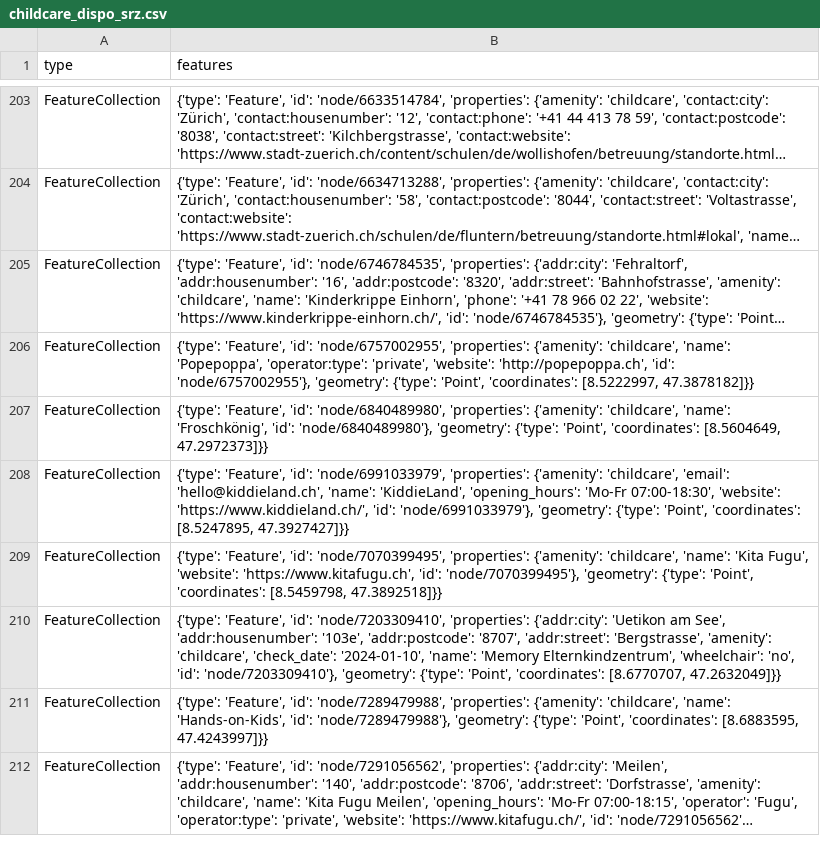
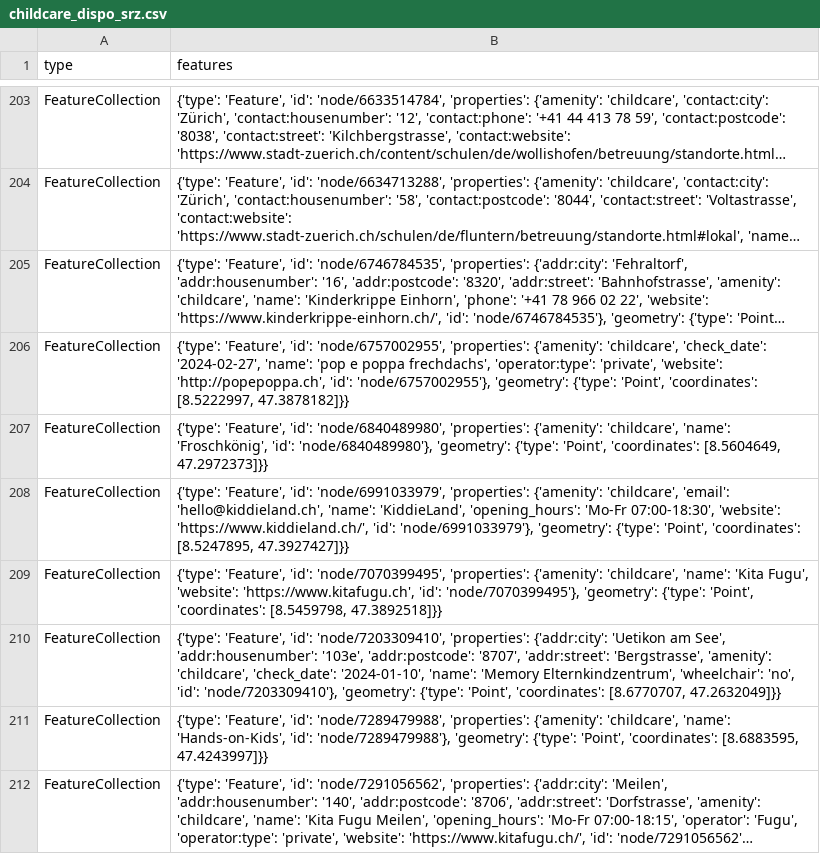
Before and after one commit to OpenBracketsCH/rescue-data, a CSV file: data/csv/childcare/childcare_dispo_srz.csv, drawn as a sheet; only a part is shown, gaps mark what is left out; long unchanged cells end in …; the diff names each change by its address in the sheet, - before the commit and + after, or states it on an @@ line.

```diff
--- a/data/csv/childcare/childcare_dispo_srz.csv
+++ b/data/csv/childcare/childcare_dispo_srz.csv
-B206 (features): …{'amenity': 'childcare', 'name': 'Popepoppa', 'operator:type': 'private',…
+B206 (features): …{'amenity': 'childcare', 'check_date': '2024-02-27', 'name': 'pop e poppa frechdachs', 'operator:type': 'private',…
```
Also changed, not shown: data/csv/childcare/childcare_kt_zh.csv, data/csv/facilities/hospital/hospital_switzerland.csv, 4 other files.
